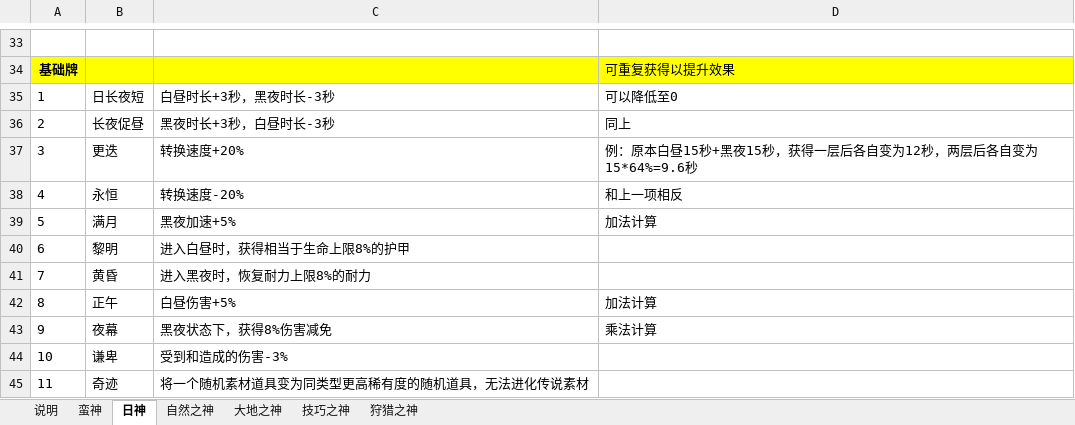
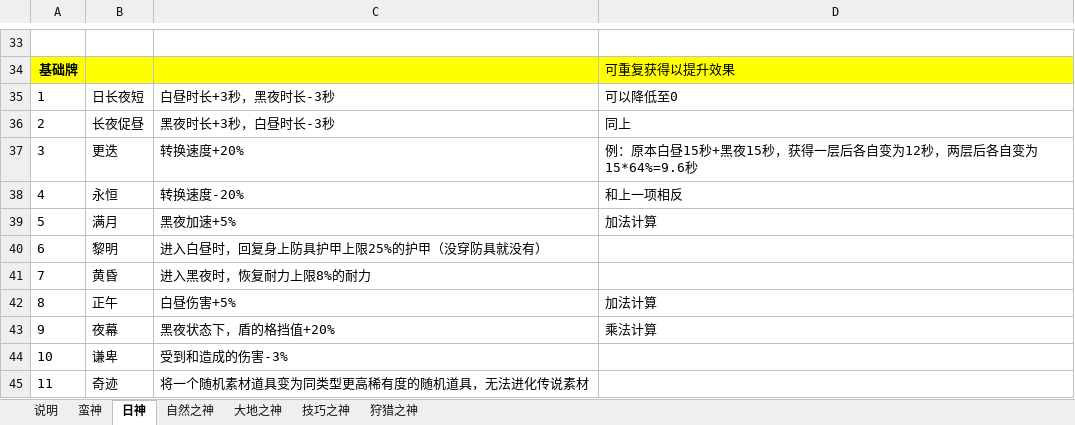
Before and after one commit to oZlUche/packsoudc, an Excel workbook: docs/qualitative_cards.xlsx, sheet 日神, drawn as a sheet; only a part is shown, gaps mark what is left out; values as stored, in another font and other column widths than the file's, no borders; the diff names each change by its address in the sheet, - before the commit and + after, or states it on an @@ line.

```diff
--- a/docs/qualitative_cards.xlsx (sheet 日神)
+++ b/docs/qualitative_cards.xlsx (sheet 日神)
-C40: 进入白昼时，获得相当于生命上限8%的护甲
+C40: 进入白昼时，回复身上防具护甲上限25%的护甲（没穿防具就没有）
-C43: 黑夜状态下，获得8%伤害减免
+C43: 黑夜状态下，盾的格挡值+20%
```
Also changed, not shown: sheet 技巧之神, sheet 自然之神, 18 other files.
